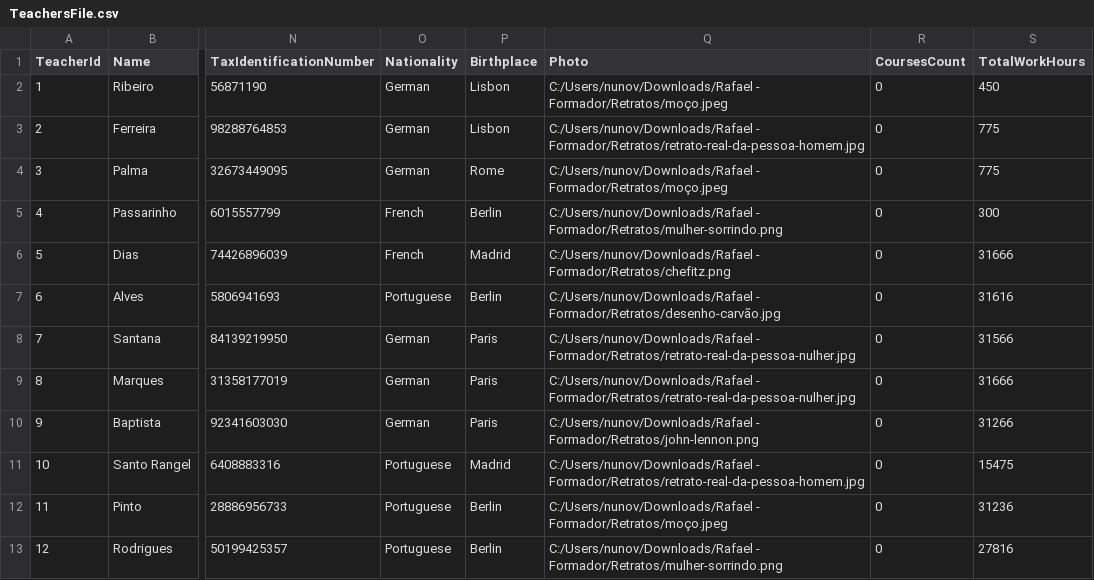
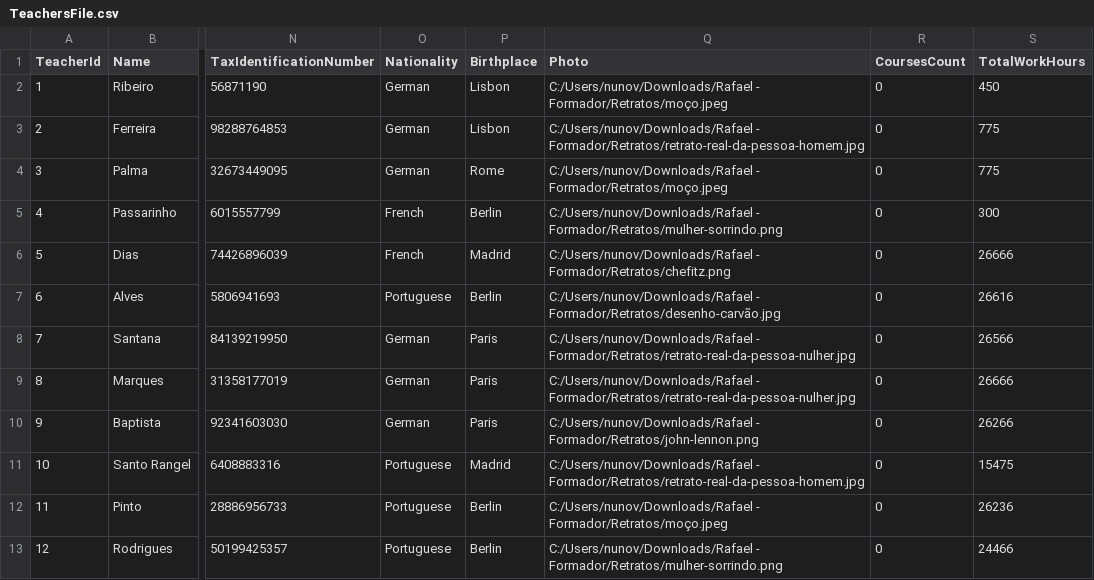
Before and after one commit to NunoVilhenaSantos/School-Project, a CSV file: School Project/bin/Debug/net7.0-windows/XFiles/TeachersFile.csv, drawn as a sheet; only a part is shown, gaps mark what is left out; the diff covers the shown part only; the diff names each change by its address in the sheet, - before the commit and + after, or states it on an @@ line.

```diff
--- a/School Project/bin/Debug/net7.0-windows/XFiles/TeachersFile.csv
+++ b/School Project/bin/Debug/net7.0-windows/XFiles/TeachersFile.csv
-S6 (TotalWorkHours): 31666
+S6 (TotalWorkHours): 26666
-S7 (TotalWorkHours): 31616
+S7 (TotalWorkHours): 26616
-S8 (TotalWorkHours): 31566
+S8 (TotalWorkHours): 26566
-S9 (TotalWorkHours): 31666
+S9 (TotalWorkHours): 26666
-S10 (TotalWorkHours): 31266
+S10 (TotalWorkHours): 26266
-S12 (TotalWorkHours): 31236
+S12 (TotalWorkHours): 26236
-S13 (TotalWorkHours): 27816
+S13 (TotalWorkHours): 24466
```
Also changed, not shown: 10 edited cells elsewhere in this file, School Project/bin/Debug/net7.0-windows/XFiles/EnrollmentsFile.csv, School Project/bin/Debug/net7.0-windows/XFiles/StudentsFile.csv, 5 other files.
